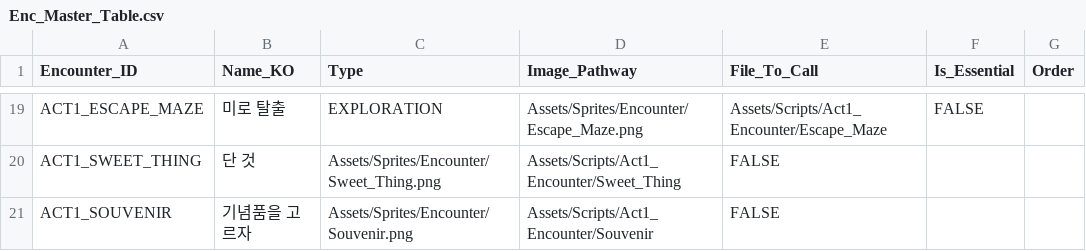
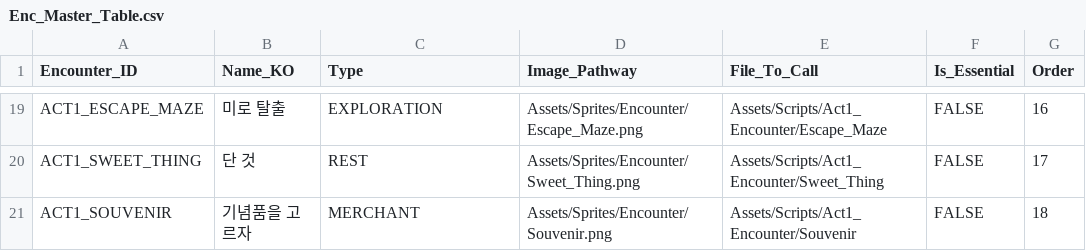
Before and after one commit to SYlareneg/DreamTrain, a CSV file: Assets/Scripts/Act1_Encounter/Enc_Master_Table.csv, drawn as a sheet; only a part is shown, gaps mark what is left out; the diff covers the shown part only; the diff names each change by its address in the sheet, - before the commit and + after, or states it on an @@ line.

```diff
--- a/Assets/Scripts/Act1_Encounter/Enc_Master_Table.csv
+++ b/Assets/Scripts/Act1_Encounter/Enc_Master_Table.csv
-G19 (Order): (empty)
+G19 (Order): 16
-C20 (Type): Assets/Sprites/Encounter/Sweet_Thing.png
+C20 (Type): REST
-D20 (Image_Pathway): Assets/Scripts/Act1_Encounter/Sweet_Thing
+D20 (Image_Pathway): Assets/Sprites/Encounter/Sweet_Thing.png
-E20 (File_To_Call): FALSE
+E20 (File_To_Call): Assets/Scripts/Act1_Encounter/Sweet_Thing
-F20:F21 (Is_Essential): (empty)
+F20:F21 (Is_Essential): FALSE
-G20 (Order): (empty)
+G20 (Order): 17
-C21 (Type): Assets/Sprites/Encounter/Souvenir.png
+C21 (Type): MERCHANT
-D21 (Image_Pathway): Assets/Scripts/Act1_Encounter/Souvenir
+D21 (Image_Pathway): Assets/Sprites/Encounter/Souvenir.png
-E21 (File_To_Call): FALSE
+E21 (File_To_Call): Assets/Scripts/Act1_Encounter/Souvenir
-G21 (Order): (empty)
+G21 (Order): 18
```
Also changed, not shown: 32 edited cells elsewhere in this file, Assets/Scripts/Act1_Encounter/Loc_Table.csv, Assets/Scripts/Act1_Encounter/White_Rabbit.csv, 15 other files.
